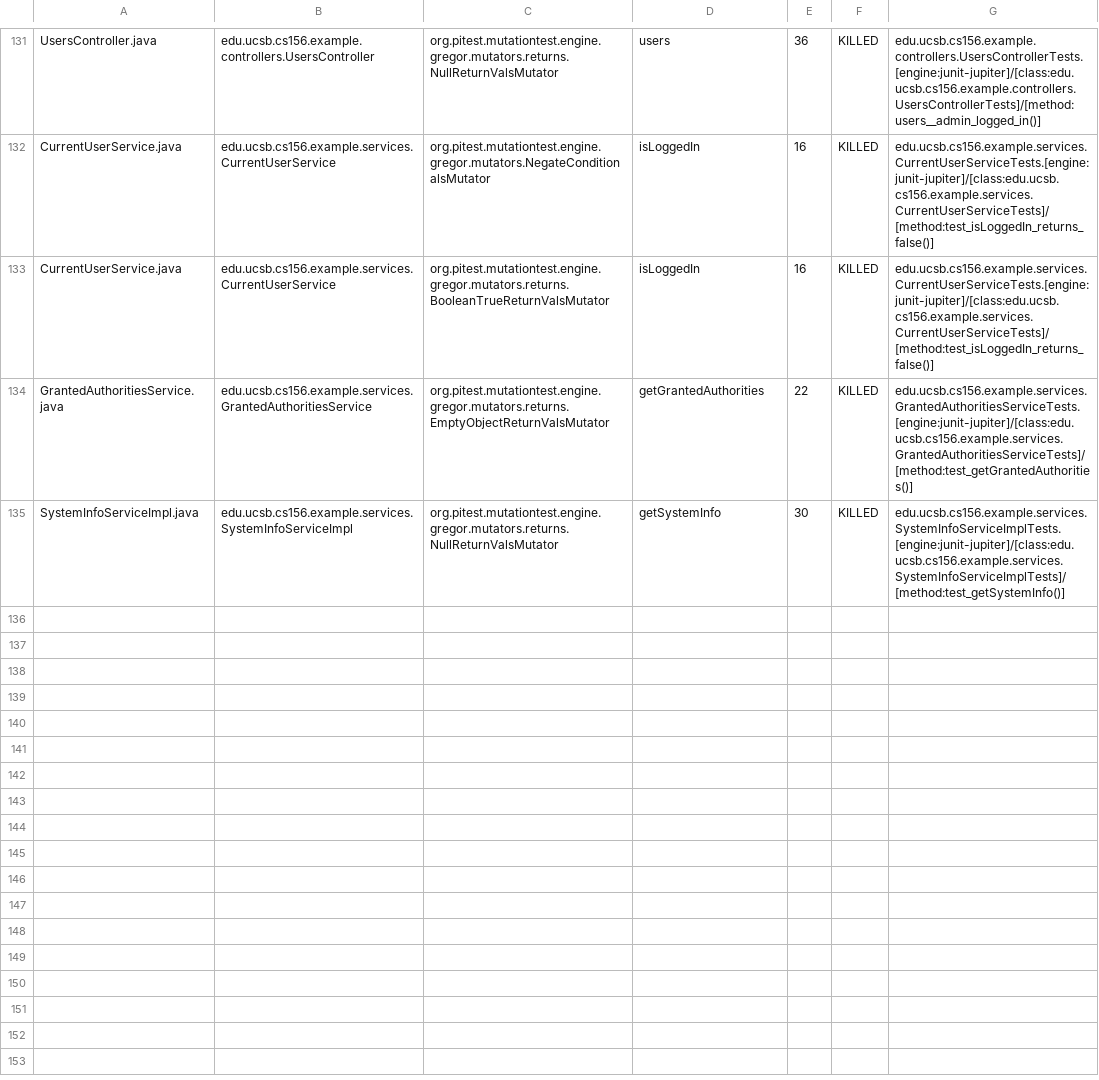
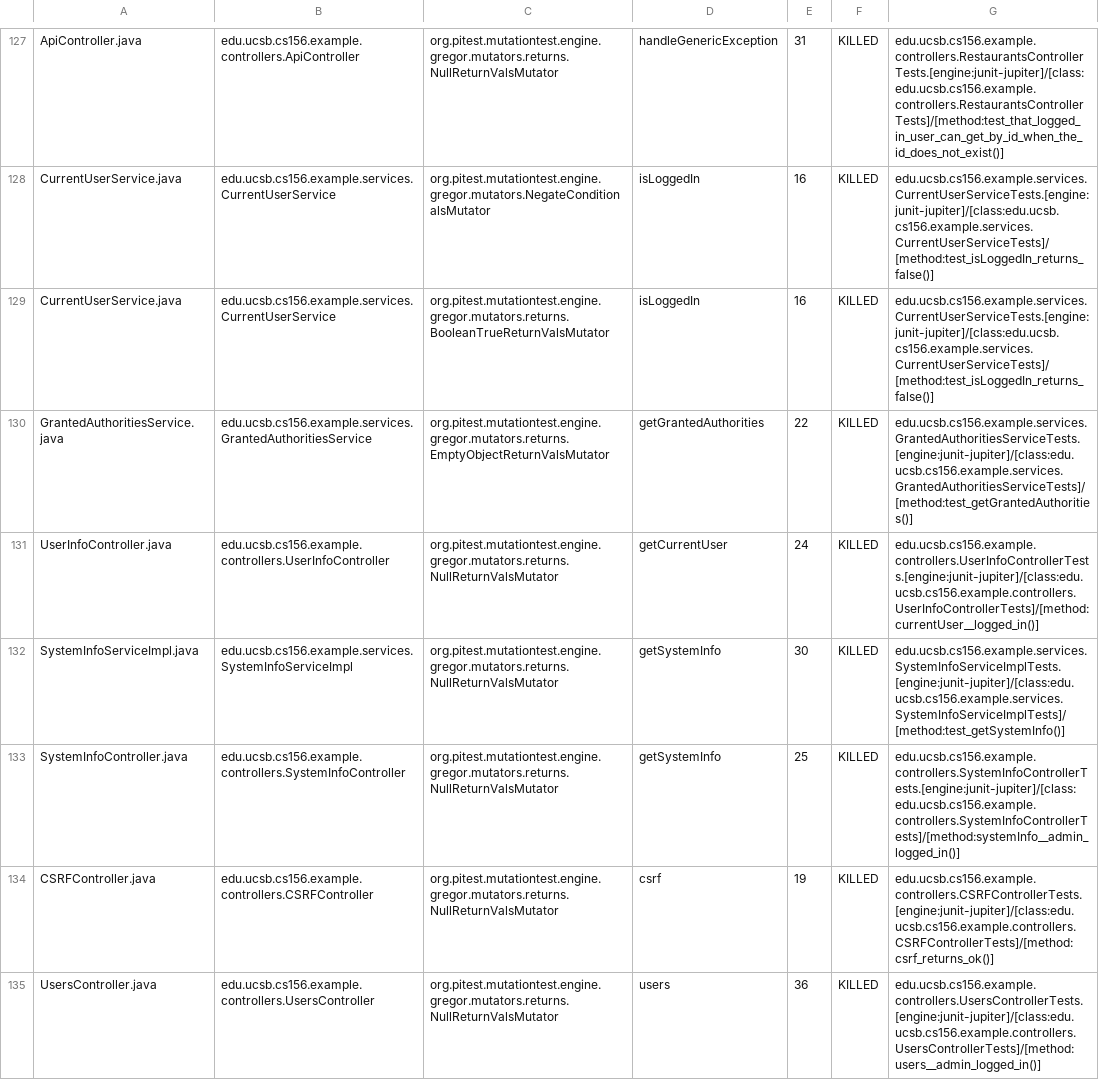
Before and after one commit to ucsb-cs156-w24/team03-w24-5pm-4, a CSV file: prs/92/pitest/mutations.csv, drawn as a sheet; only a part is shown, gaps mark what is left out; addresses are those after the commit; the diff covers the shown part only; the diff names each change by its address in the sheet, - before the commit and + after, or states it on an @@ line.

Commit message:
Deploying to gh-pages from @ ucsb-cs156-w24/team03-w24-5pm-4@f232ee63143461cc0ae331337f9260cff27c157d 🚀

```diff
--- a/prs/92/pitest/mutations.csv
+++ b/prs/92/pitest/mutations.csv
-A127: UsersController.java
+A127: ApiController.java
-B127: edu.ucsb.cs156.example.controllers.UsersController
+B127: edu.ucsb.cs156.example.controllers.ApiController
-D127: users
+D127: handleGenericException
-E127: 36
+E127: 31
-G127: edu.ucsb.cs156.example.controllers.UsersControllerTests.[engine:junit-jupiter]/[class:edu.ucsb.cs156.example.controllers.UsersControllerTests]/[method:users__admin_logged_in()]
+G127: edu.ucsb.cs156.example.controllers.RestaurantsControllerTests.[engine:junit-jupiter]/[class:edu.ucsb.cs156.example.controllers.RestaurantsControllerTests]/[method:test_that_logged_in_user_can_get_by_id_when_the_id_does_not_exist()]
@@ row 130 moved to row 131: UserInfoController.java @@
@@ row 60 moved to row 133: SystemInfoController.java @@
@@ row 4 moved to row 134: CSRFController.java @@
+row 135: UsersController.java | edu.ucsb.cs156.example.controllers.UsersController | org.pitest.mutationtest.engine.gregor.mutators.returns.NullReturnValsMutator | users | 36 | KILLED | edu.ucsb.cs156.example.controllers.UsersControllerTests.[engine:junit-jupiter]/[class:edu.ucsb.cs156.example.controllers.UsersControllerTests]/[method:users__admin_logged_in()]
```
Also changed, not shown: 1 removed row and 87 moved rows elsewhere in this file, 16 other files.
